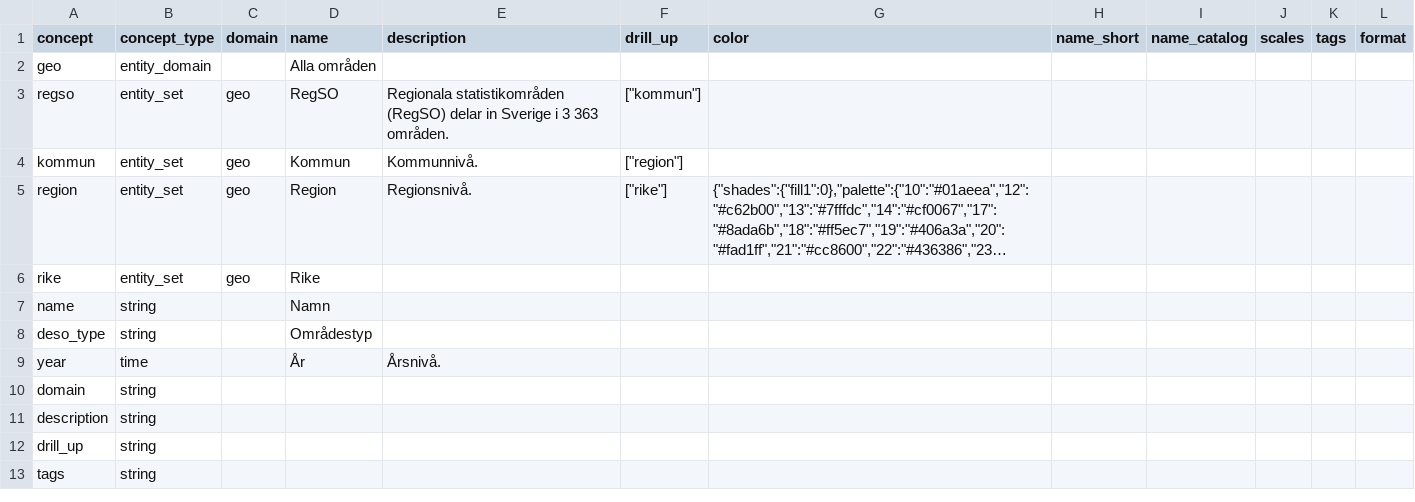
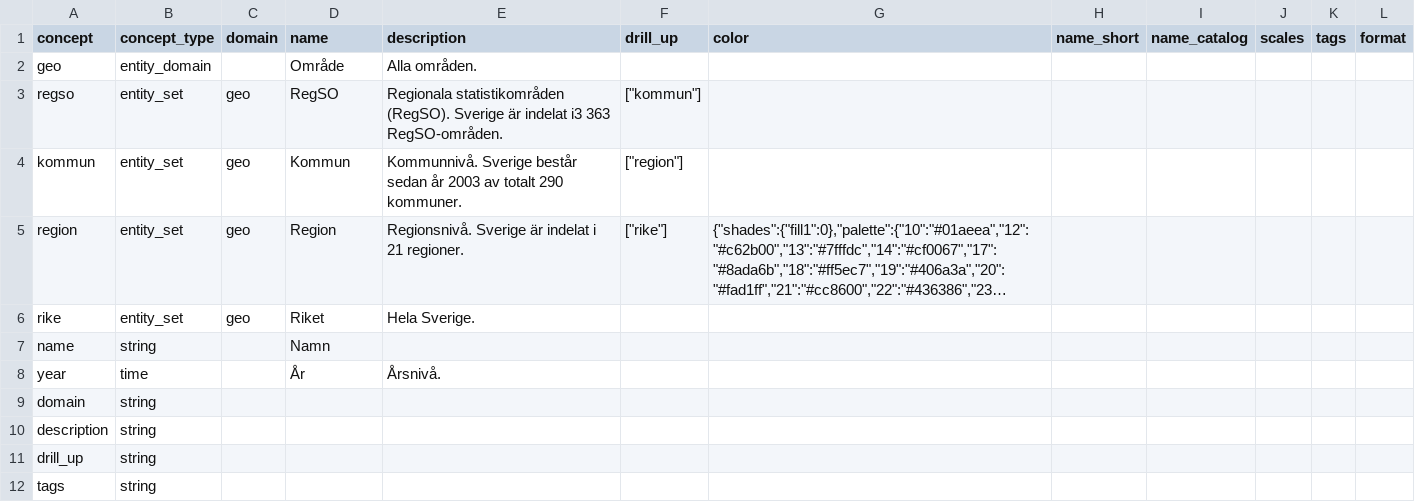
Before and after one commit to open-numbers/ddf--ibfuu--healthatlas, a CSV file: ddf--concepts.csv, drawn as a sheet; only a part is shown; long unchanged cells end in …; the diff names each change by its address in the sheet, - before the commit and + after, or states it on an @@ line.

```diff
--- a/ddf--concepts.csv
+++ b/ddf--concepts.csv
-D2 (name): Alla områden
+D2 (name): Område
-E2 (description): (empty)
+E2 (description): Alla områden.
-E3 (description): Regionala statistikområden (RegSO) delar in Sverige i 3 363 områden.
+E3 (description): Regionala statistikområden (RegSO). Sverige är indelat i3 363 RegSO-områden.
-E4 (description): Kommunnivå.
+E4 (description): Kommunnivå. Sverige består sedan år 2003 av totalt 290 kommuner.
-E5 (description): Regionsnivå.
+E5 (description): Regionsnivå. Sverige är indelat i 21 regioner.
-D6 (name): Rike
+D6 (name): Riket
-E6 (description): (empty)
+E6 (description): Hela Sverige.
-row 8: deso_type | string |  | Områdestyp
```
Also changed, not shown: 1 other file.
